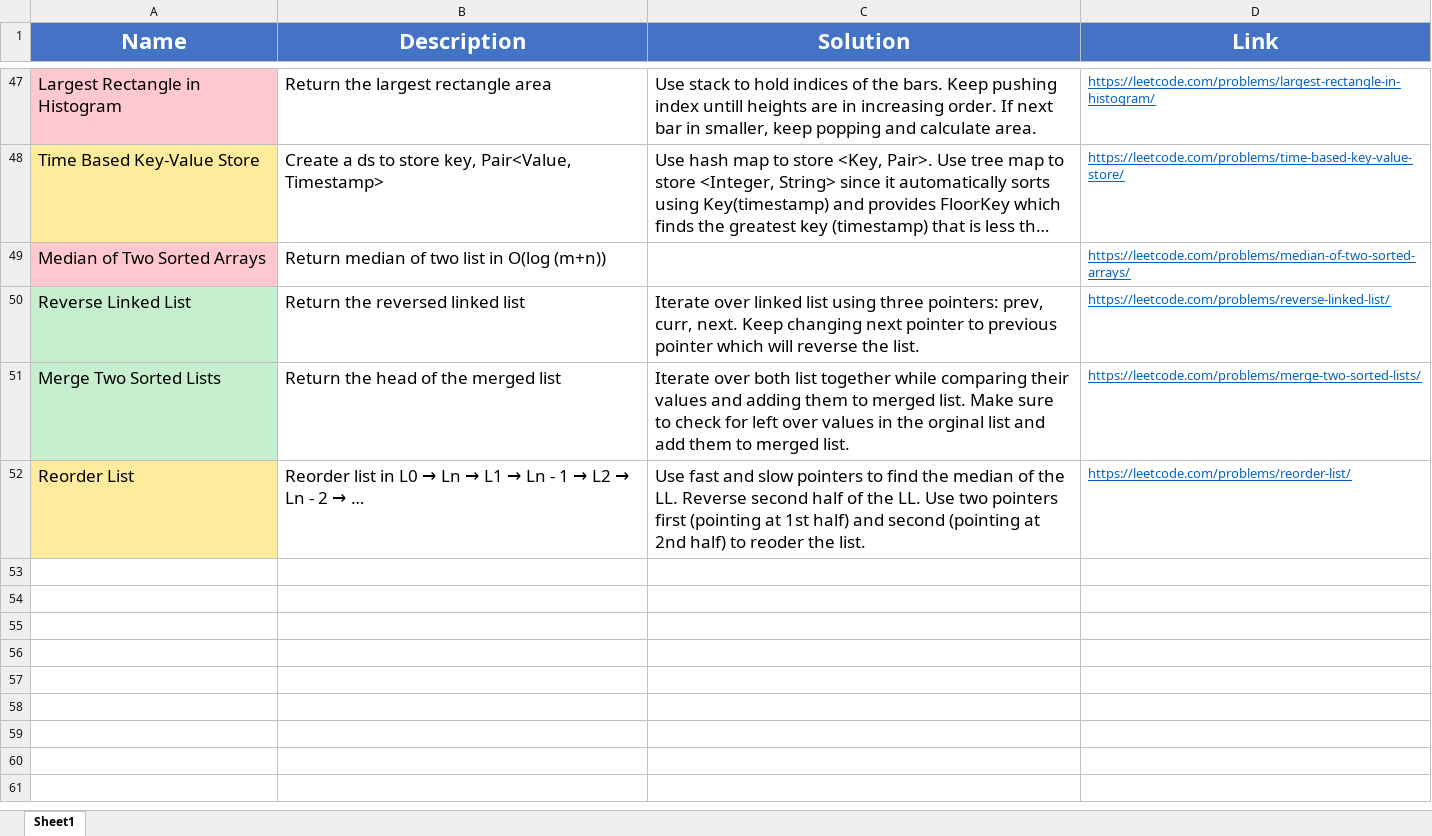
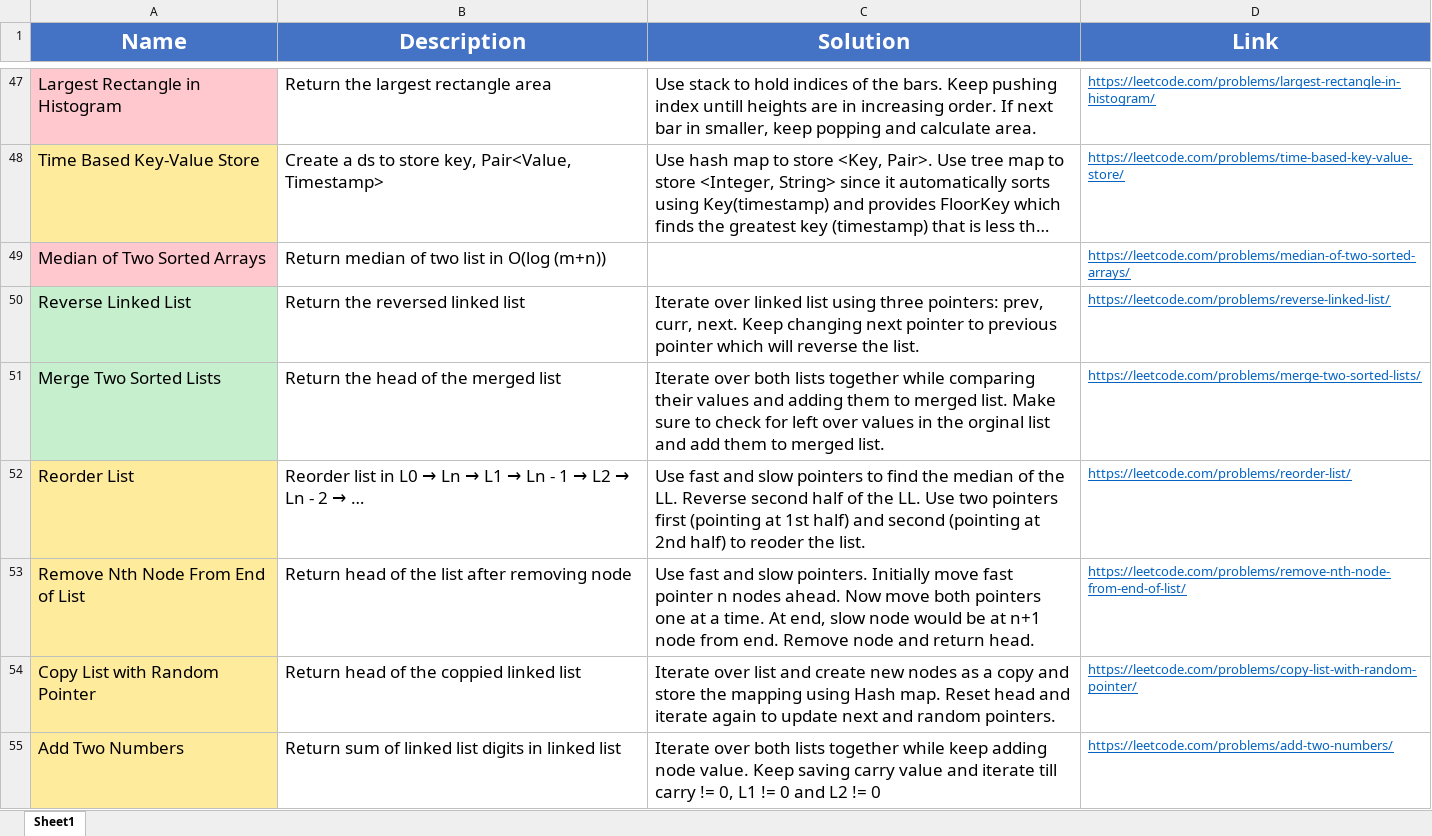
Before and after one commit to madeByRM/InterviewPrep, an Excel workbook: Notes.xlsx, sheet Sheet1, drawn as a sheet; only a part is shown, gaps mark what is left out; long unchanged cells end in …; values as stored, in another font and other column widths than the file's, no borders; the diff names each change by its address in the sheet, - before the commit and + after, or states it on an @@ line.

Commit message:
Added new problems

```diff
--- a/Notes.xlsx (sheet Sheet1)
+++ b/Notes.xlsx (sheet Sheet1)
-C51 (Solution): …over both list together while…
+C51 (Solution): …over both lists together while…
+row 53: Remove Nth Node From End of List | Return head of the list after removing node | Use fast and slow pointers. Initially move fast pointer n nodes ahead. Now move both pointers one at a time. At end, slow node would be at n+1 node from end. Remove node and return head. | https://leetcode.com/problems/remove-nth-node-from-end-of-list/
+row 54: Copy List with Random Pointer | Return head of the coppied linked list | Iterate over list and create new nodes as a copy and store the mapping using Hash map. Reset head and iterate again to update next and random pointers. | https://leetcode.com/problems/copy-list-with-random-pointer/
+row 55: Add Two Numbers | Return sum of linked list digits in linked list | Iterate over both lists together while keep adding node value. Keep saving carry value and iterate till carry != 0, L1 != 0 and L2 != 0 | https://leetcode.com/problems/add-two-numbers/
```
Also changed, not shown: 5 other files.
